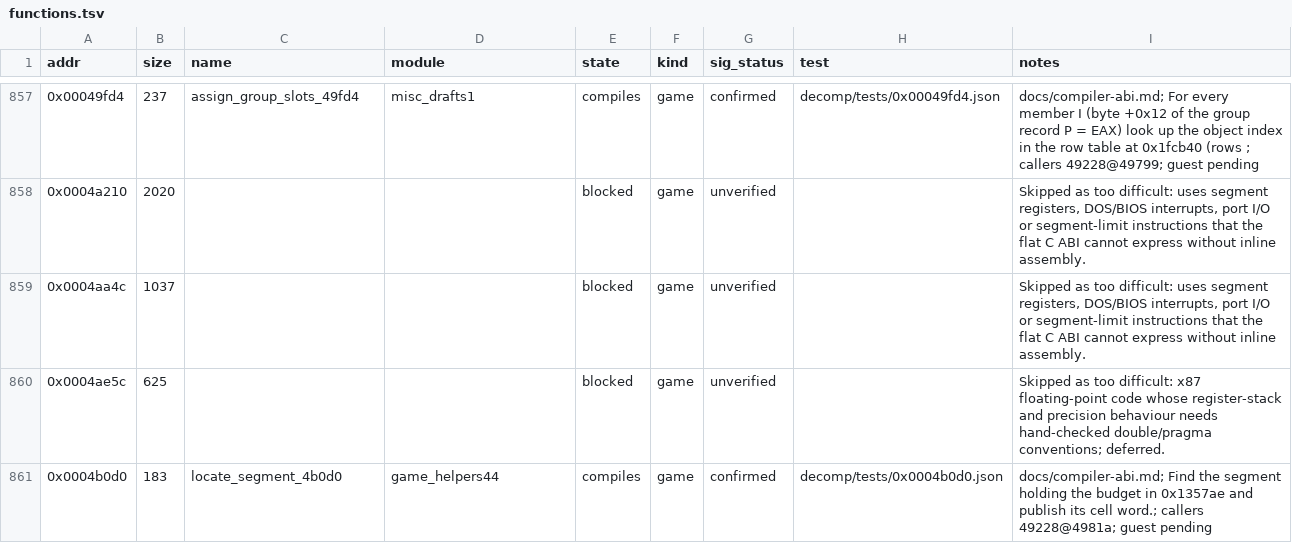
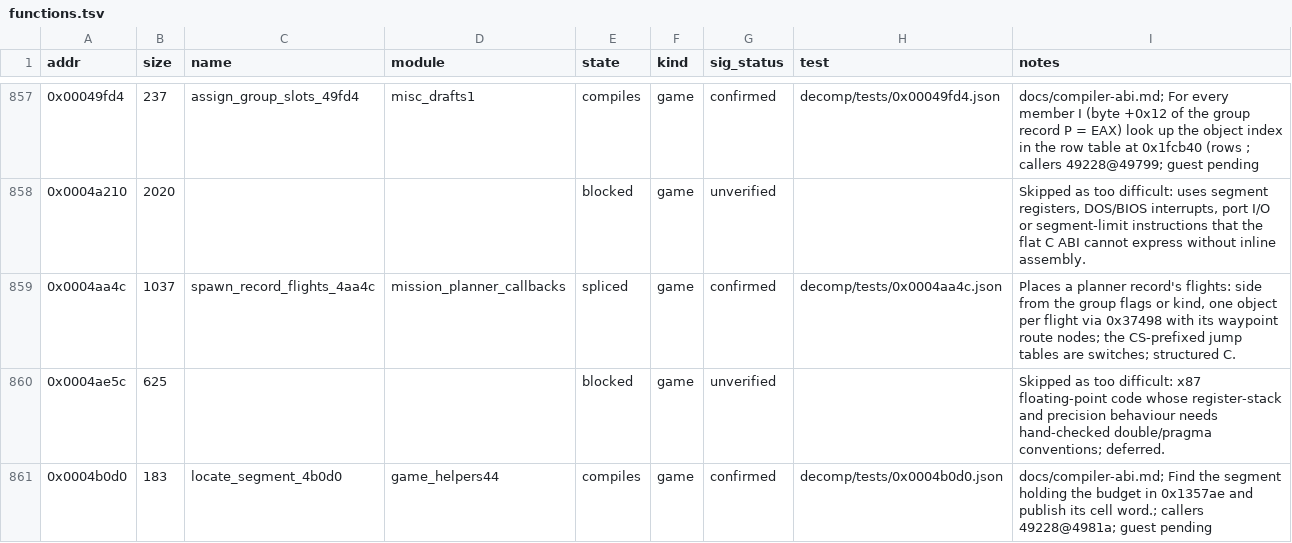
Before and after one commit to Grumbel/ef2000-port, a TSV file: decomp/symbols/functions.tsv, drawn as a sheet; only a part is shown, gaps mark what is left out.

```diff
--- a/decomp/symbols/functions.tsv
+++ b/decomp/symbols/functions.tsv
@@ -858,3 +858,3 @@ addr	size	name	module	state	kind	sig_status	test	notes
 0x0004a210	2020			blocked	game	unverified		Skipped as too difficult: uses segment registers, DOS/BIOS interrupts, port I/O or segment-limit instructions that the flat C ABI cannot express without inline assembly.
-0x0004aa4c	1037			blocked	game	unverified		Skipped as too difficult: uses segment registers, DOS/BIOS interrupts, port I/O or segment-limit instructions that the flat C ABI cannot express without inline assembly.
+0x0004aa4c	1037	spawn_record_flights_4aa4c	mission_planner_callbacks	spliced	game	confirmed	decomp/tests/0x0004aa4c.json	Places a planner record's flights: side from the group flags or kind, one object per flight via 0x37498 with its waypoint route nodes; the CS-prefixed jump tables are switches; structured C.
 0x0004ae5c	625			blocked	game	unverified		Skipped as too difficult: x87 floating-point code whose register-stack and precision behaviour needs hand-checked double/pragma conventions; deferred.
```
Also changed, not shown: decomp/symbols/signatures.tsv, 4 other files.
